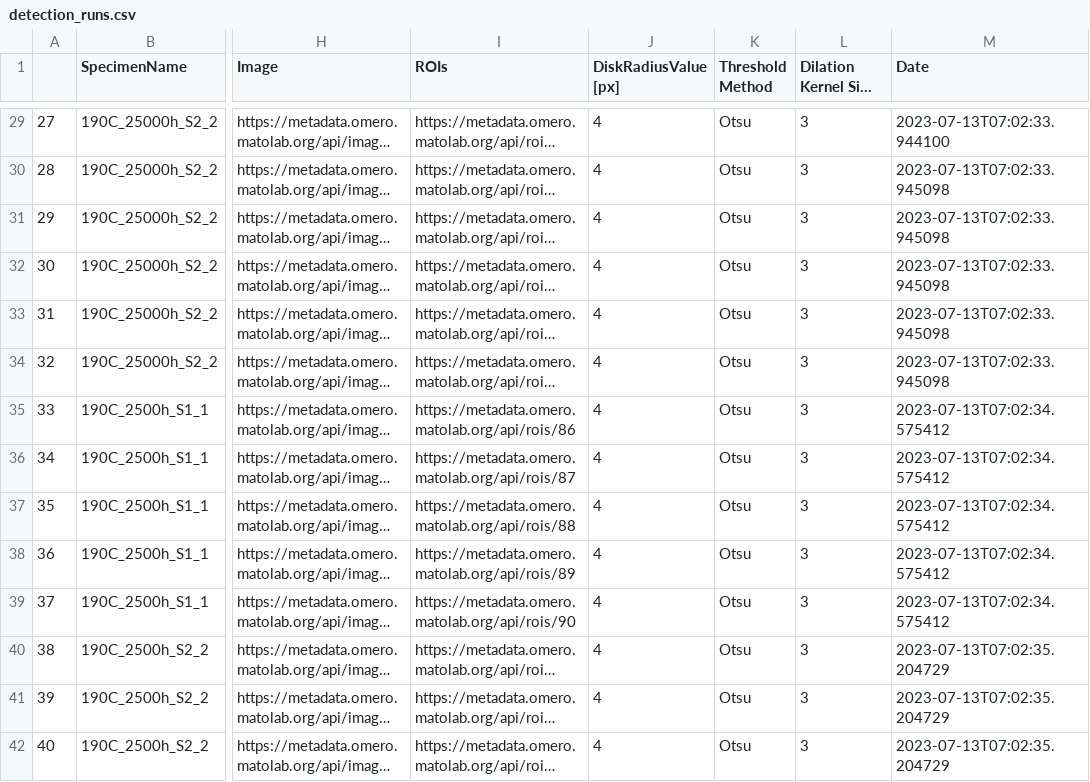
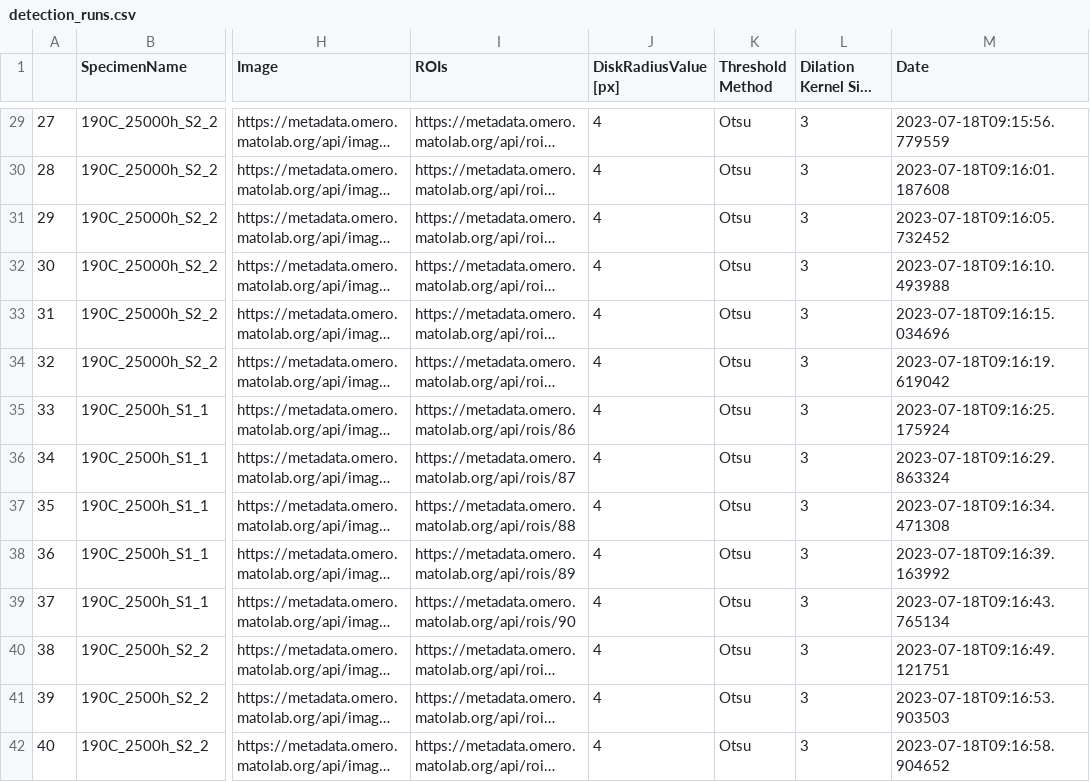
Before and after one commit to BAMresearch/DF-TEM-PAW, a CSV file: detection_runs.csv, drawn as a sheet; only a part is shown, gaps mark what is left out; long unchanged cells end in …; the diff covers the shown part only; the diff names each change by its address in the sheet, - before the commit and + after, or states it on an @@ line.

```diff
--- a/detection_runs.csv
+++ b/detection_runs.csv
-M29 (Date): 2023-07-13T07:02:33.944100
+M29 (Date): 2023-07-18T09:15:56.779559
-M30 (Date): 2023-07-13T07:02:33.945098
+M30 (Date): 2023-07-18T09:16:01.187608
-M31 (Date): 2023-07-13T07:02:33.945098
+M31 (Date): 2023-07-18T09:16:05.732452
-M32 (Date): 2023-07-13T07:02:33.945098
+M32 (Date): 2023-07-18T09:16:10.493988
-M33 (Date): 2023-07-13T07:02:33.945098
+M33 (Date): 2023-07-18T09:16:15.034696
-M34 (Date): 2023-07-13T07:02:33.945098
+M34 (Date): 2023-07-18T09:16:19.619042
-M35 (Date): 2023-07-13T07:02:34.575412
+M35 (Date): 2023-07-18T09:16:25.175924
-M36 (Date): 2023-07-13T07:02:34.575412
+M36 (Date): 2023-07-18T09:16:29.863324
-M37 (Date): 2023-07-13T07:02:34.575412
+M37 (Date): 2023-07-18T09:16:34.471308
-M38 (Date): 2023-07-13T07:02:34.575412
+M38 (Date): 2023-07-18T09:16:39.163992
-M39 (Date): 2023-07-13T07:02:34.575412
+M39 (Date): 2023-07-18T09:16:43.765134
-M40 (Date): 2023-07-13T07:02:35.204729
+M40 (Date): 2023-07-18T09:16:49.121751
-M41 (Date): 2023-07-13T07:02:35.204729
+M41 (Date): 2023-07-18T09:16:53.903503
-M42 (Date): 2023-07-13T07:02:35.204729
+M42 (Date): 2023-07-18T09:16:58.904652
```
Also changed, not shown: 115 edited cells elsewhere in this file, fit_results.csv, 5 other files.
